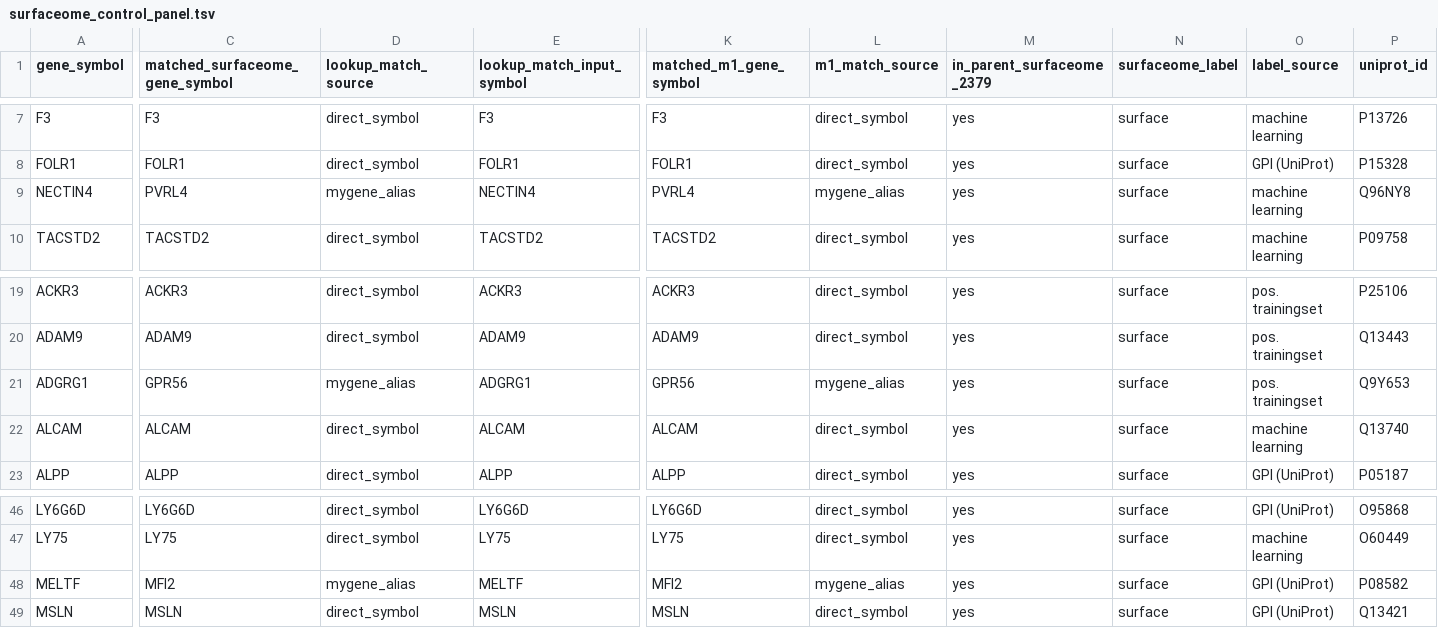
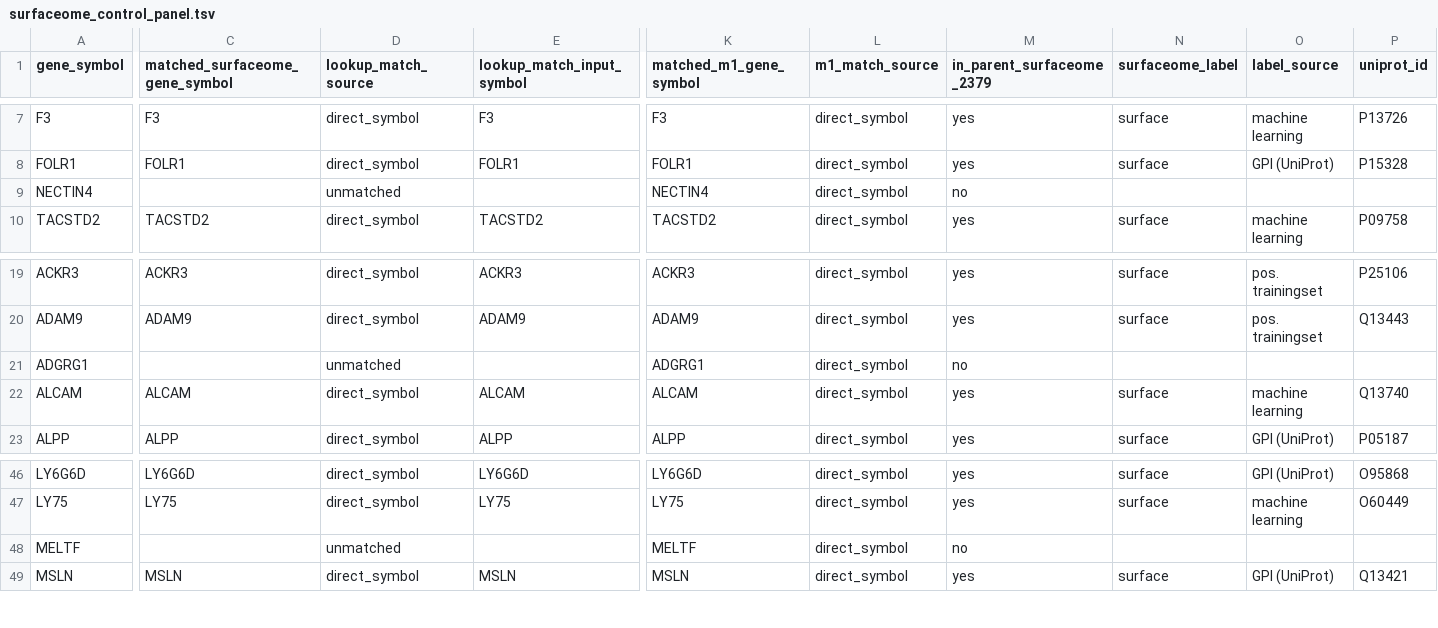
Before and after one commit to Deliverome-Project/accessible-surfaceome, a TSV file: data/processed/controls/surfaceome_control_panel.tsv, drawn as a sheet; only a part is shown, gaps mark what is left out; the diff covers the shown part only; the diff names each change by its address in the sheet, - before the commit and + after, or states it on an @@ line.

Commit message:
Regenerate candidate universe and controls after LFS backfill

```diff
--- a/data/processed/controls/surfaceome_control_panel.tsv
+++ b/data/processed/controls/surfaceome_control_panel.tsv
-C9 (matched_surfaceome_gene_symbol): PVRL4
+C9 (matched_surfaceome_gene_symbol): (empty)
-D9 (lookup_match_source): mygene_alias
+D9 (lookup_match_source): unmatched
-E9 (lookup_match_input_symbol): NECTIN4
+E9 (lookup_match_input_symbol): (empty)
-K9 (matched_m1_gene_symbol): PVRL4
+K9 (matched_m1_gene_symbol): NECTIN4
-L9 (m1_match_source): mygene_alias
+L9 (m1_match_source): direct_symbol
-M9 (in_parent_surfaceome_2379): yes
+M9 (in_parent_surfaceome_2379): no
-N9 (surfaceome_label): surface
+N9 (surfaceome_label): (empty)
-O9 (label_source): machine learning
+O9 (label_source): (empty)
-P9 (uniprot_id): Q96NY8
+P9 (uniprot_id): (empty)
-C21 (matched_surfaceome_gene_symbol): GPR56
+C21 (matched_surfaceome_gene_symbol): (empty)
-D21 (lookup_match_source): mygene_alias
+D21 (lookup_match_source): unmatched
-E21 (lookup_match_input_symbol): ADGRG1
+E21 (lookup_match_input_symbol): (empty)
-K21 (matched_m1_gene_symbol): GPR56
+K21 (matched_m1_gene_symbol): ADGRG1
-L21 (m1_match_source): mygene_alias
+L21 (m1_match_source): direct_symbol
-M21 (in_parent_surfaceome_2379): yes
+M21 (in_parent_surfaceome_2379): no
-N21 (surfaceome_label): surface
+N21 (surfaceome_label): (empty)
-O21 (label_source): pos. trainingset
+O21 (label_source): (empty)
-P21 (uniprot_id): Q9Y653
+P21 (uniprot_id): (empty)
-C48 (matched_surfaceome_gene_symbol): MFI2
+C48 (matched_surfaceome_gene_symbol): (empty)
-D48 (lookup_match_source): mygene_alias
+D48 (lookup_match_source): unmatched
-E48 (lookup_match_input_symbol): MELTF
+E48 (lookup_match_input_symbol): (empty)
-K48 (matched_m1_gene_symbol): MFI2
+K48 (matched_m1_gene_symbol): MELTF
-L48 (m1_match_source): mygene_alias
+L48 (m1_match_source): direct_symbol
-M48 (in_parent_surfaceome_2379): yes
+M48 (in_parent_surfaceome_2379): no
-N48 (surfaceome_label): surface
+N48 (surfaceome_label): (empty)
-O48 (label_source): GPI (UniProt)
+O48 (label_source): (empty)
-P48 (uniprot_id): P08582
+P48 (uniprot_id): (empty)
```
Also changed, not shown: 18 edited cells elsewhere in this file, 5 other files.
